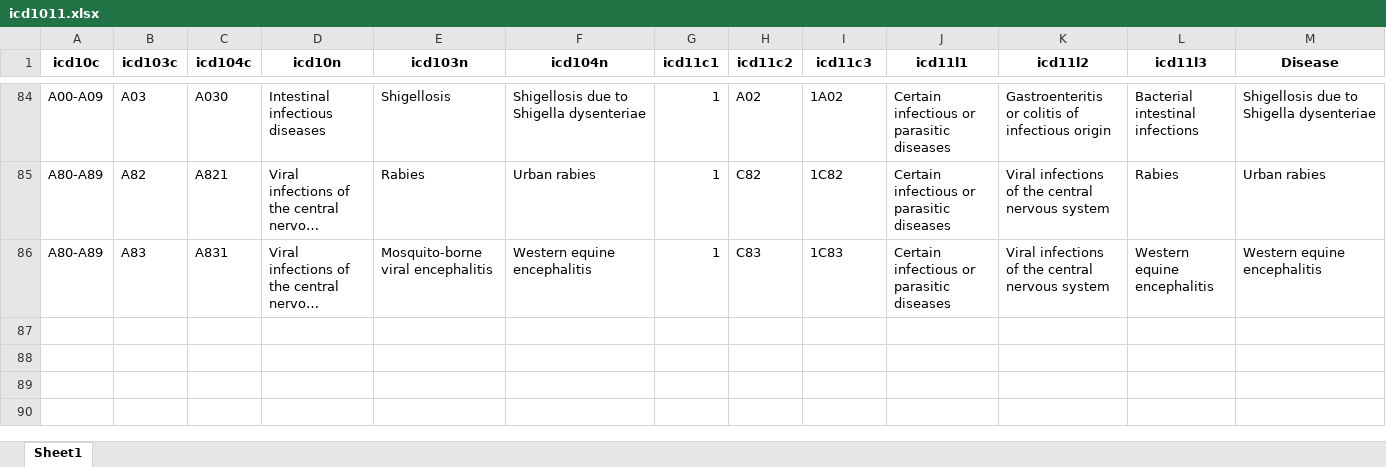
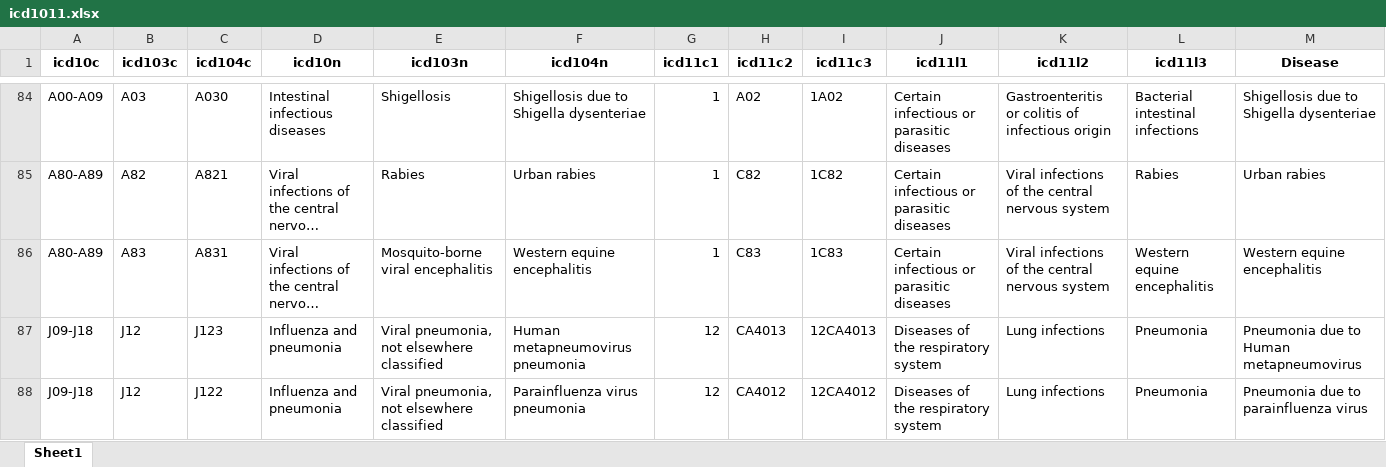
Before and after one commit to jatorresmunguia/disease_outbreak_news, an Excel workbook: classification/icd1011.xlsx, sheet Sheet1, drawn as a sheet; only a part is shown, gaps mark what is left out; long unchanged cells end in …; values as stored, in another font and other column widths than the file's, no borders; rows hold the shown columns only; the diff covers the shown part only; the diff names each change by its address in the sheet, - before the commit and + after, or states it on an @@ line.

```diff
--- a/classification/icd1011.xlsx (sheet Sheet1)
+++ b/classification/icd1011.xlsx (sheet Sheet1)
+row 87: J09-J18 | J12 | J123 | Influenza and pneumonia | Viral pneumonia, not elsewhere classified | Human metapneumovirus pneumonia | 12 | CA4013 | 12CA4013 | Diseases of the respiratory system | Lung infections | Pneumonia | Pneumonia due to Human metapneumovirus
+row 88: J09-J18 | J12 | J122 | Influenza and pneumonia | Viral pneumonia, not elsewhere classified | Parainfluenza virus pneumonia | 12 | CA4012 | 12CA4012 | Diseases of the respiratory system | Lung infections | Pneumonia | Pneumonia due to parainfluenza virus
```
Also changed, not shown: 3 added rows and 2 edited cells elsewhere in this sheet, 31 other files.
